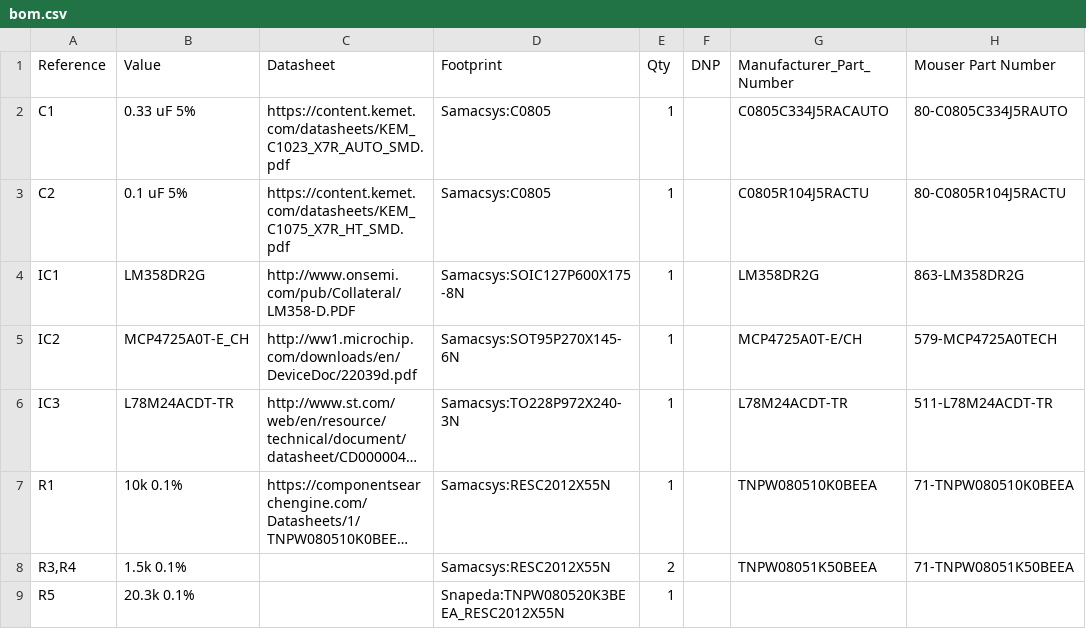
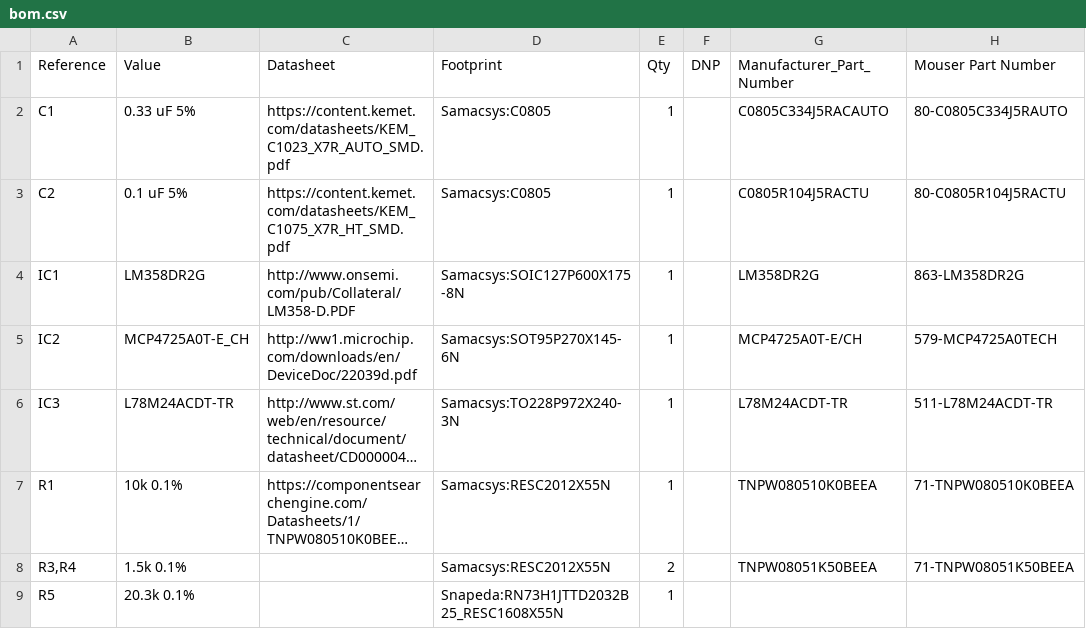
Before and after one commit to MaxPegankin/DAC_I2C_10VDC, a CSV file: kicad_pcb/bom.csv, drawn as a sheet; only a part is shown; long unchanged cells end in …; the diff names each change by its address in the sheet, - before the commit and + after, or states it on an @@ line.

```diff
--- a/kicad_pcb/bom.csv
+++ b/kicad_pcb/bom.csv
-D9 (Footprint): Snapeda:TNPW080520K3BEEA_RESC2012X55N
+D9 (Footprint): Snapeda:RN73H1JTTD2032B25_RESC1608X55N
```
Also changed, not shown: 3 other files.
